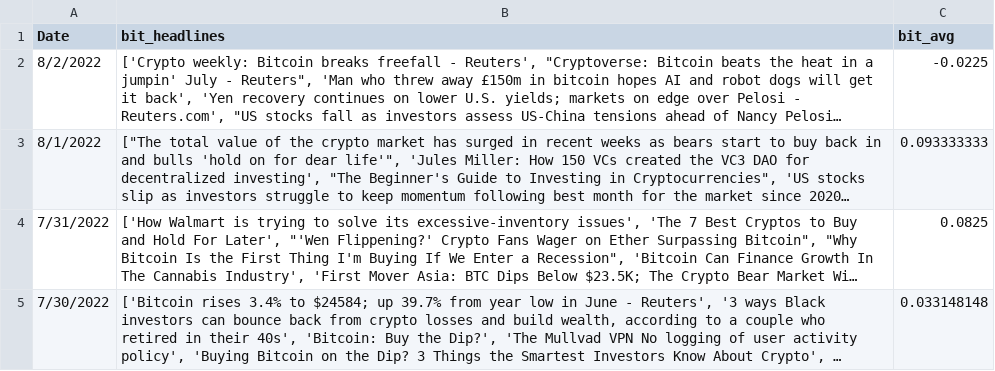
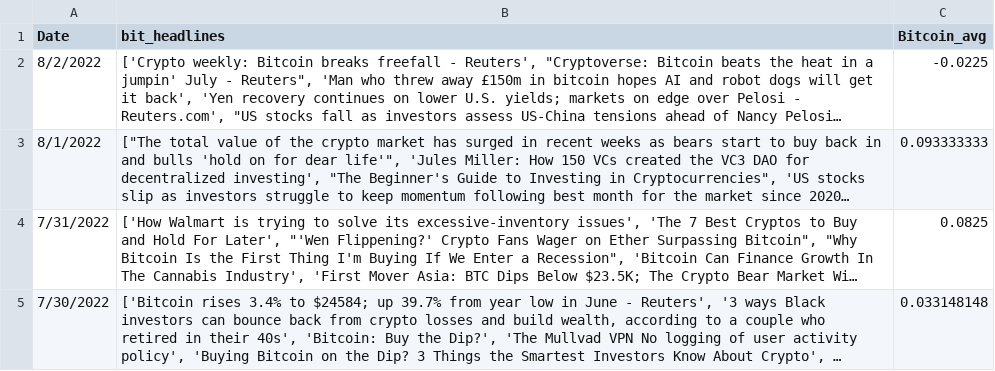
Before and after one commit to Avrpatel/Crypto-NLP-StreamlitApp, a CSV file: nlpapp/data/NewsAPI/Bitcoinnlp.csv, drawn as a sheet; only a part is shown; long unchanged cells end in …; the diff names each change by its address in the sheet, - before the commit and + after, or states it on an @@ line.

```diff
--- a/nlpapp/data/NewsAPI/Bitcoinnlp.csv
+++ b/nlpapp/data/NewsAPI/Bitcoinnlp.csv
-C1: bit_avg
+C1: Bitcoin_avg
```
Also changed, not shown: nlpapp/data/NewsAPI/Binancenlp.csv, nlpapp/data/NewsAPI/Cardanonlp.csv, 12 other files.
